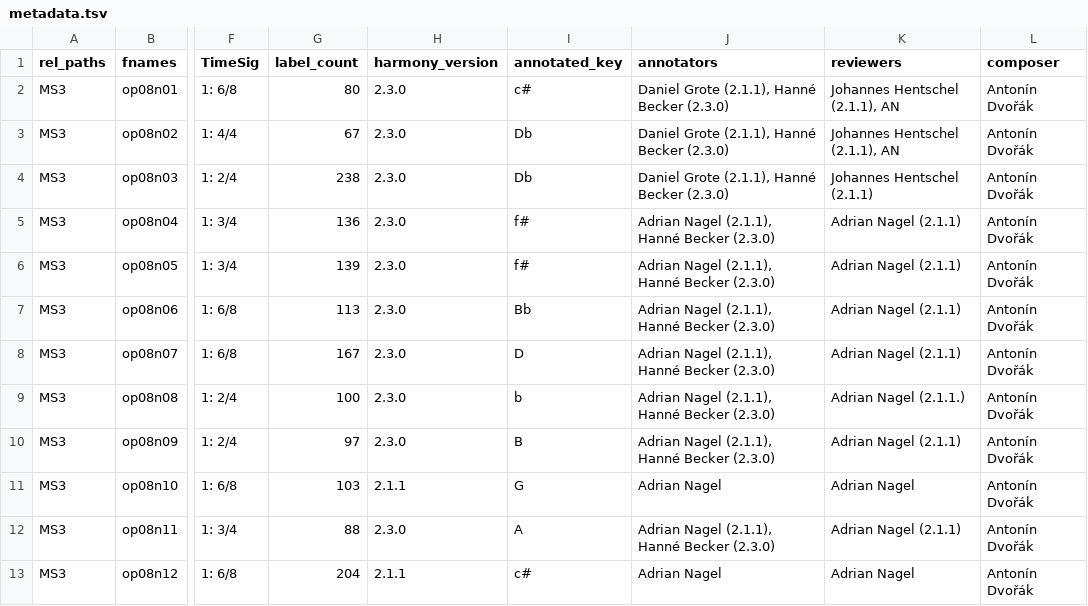
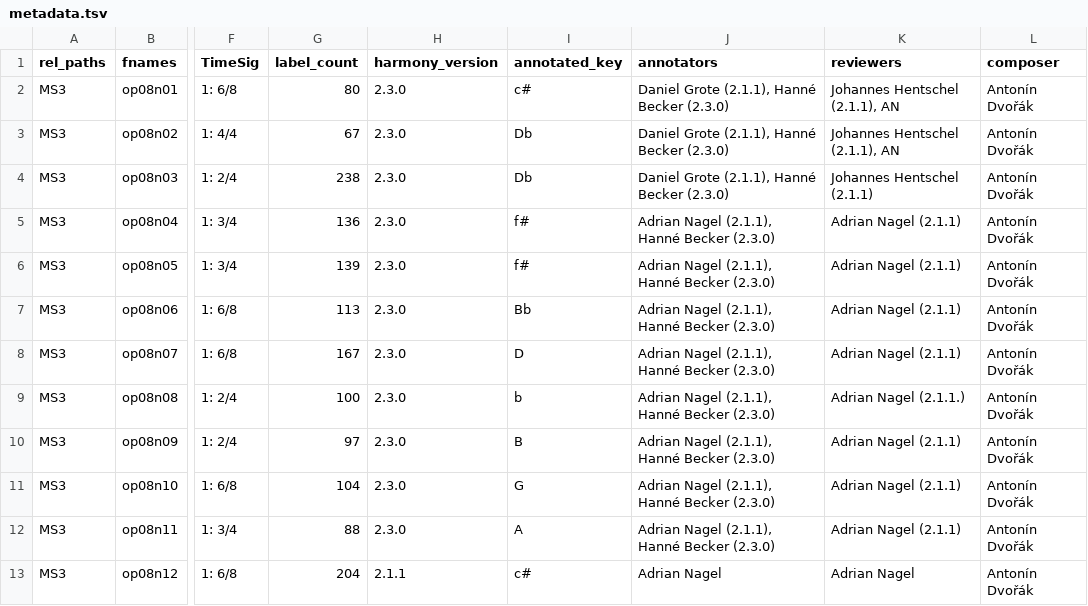
Before and after one commit to DCMLab/dvorak_silhouettes, a TSV file: metadata.tsv, drawn as a sheet; only a part is shown, gaps mark what is left out; the diff names each change by its address in the sheet, - before the commit and + after, or states it on an @@ line.

```diff
--- a/metadata.tsv
+++ b/metadata.tsv
-G11 (label_count): 103
+G11 (label_count): 104
-H11 (harmony_version): 2.1.1
+H11 (harmony_version): 2.3.0
-J11 (annotators): Adrian Nagel
+J11 (annotators): Adrian Nagel (2.1.1), Hanné Becker (2.3.0)
-K11 (reviewers): Adrian Nagel
+K11 (reviewers): Adrian Nagel (2.1.1)
```
Also changed, not shown: harmonies/op08n10.tsv, 1 other file.
